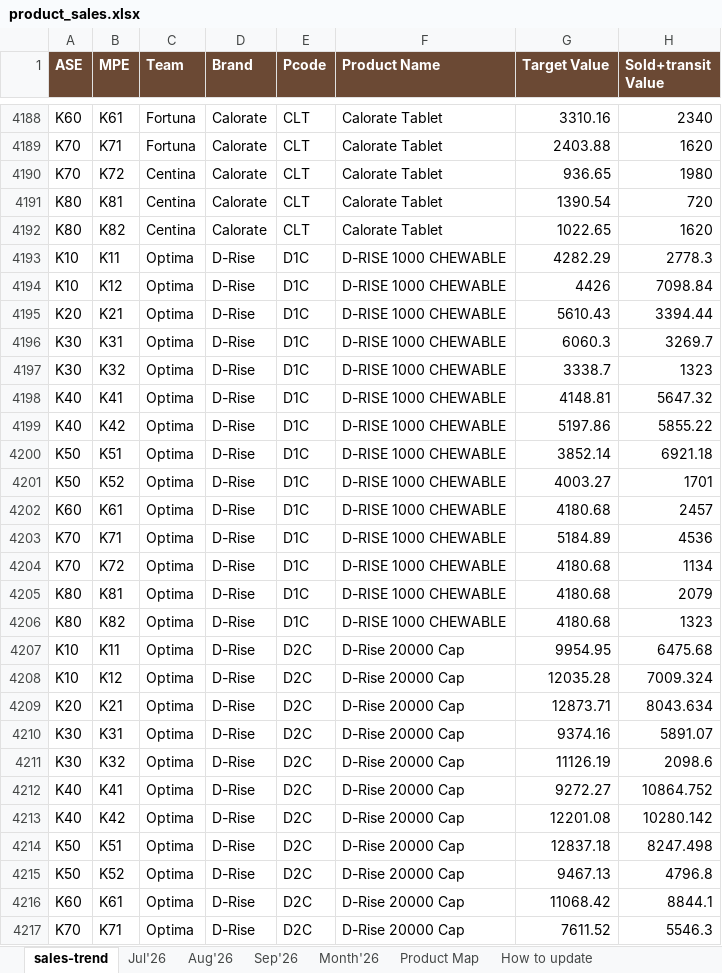
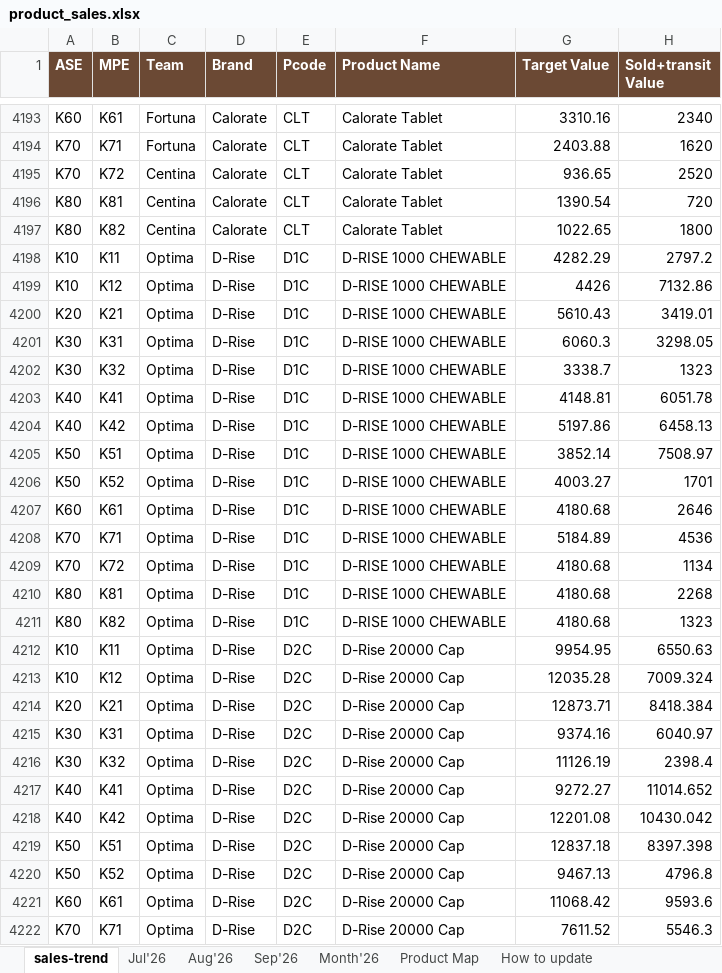
Before and after one commit to shafiqkazi/sales-dashboard, an Excel workbook: product_sales.xlsx, sheet sales-trend, drawn as a sheet; only a part is shown, gaps mark what is left out; values as stored, in another font and other column widths than the file's, no borders; addresses are those after the commit; the diff covers the shown part only; the diff names each change by its address in the sheet, - before the commit and + after, or states it on an @@ line.

```diff
--- a/product_sales.xlsx (sheet sales-trend)
+++ b/product_sales.xlsx (sheet sales-trend)
-H4195 (Sold+transit Value): 1980
+H4195 (Sold+transit Value): 2520
-H4197 (Sold+transit Value): 1620
+H4197 (Sold+transit Value): 1800
-H4198 (Sold+transit Value): 2778.3
+H4198 (Sold+transit Value): 2797.2
-H4199 (Sold+transit Value): 7098.84
+H4199 (Sold+transit Value): 7132.86
-H4200 (Sold+transit Value): 3394.44
+H4200 (Sold+transit Value): 3419.01
-H4201 (Sold+transit Value): 3269.7
+H4201 (Sold+transit Value): 3298.05
-H4203 (Sold+transit Value): 5647.32
+H4203 (Sold+transit Value): 6051.78
-H4204 (Sold+transit Value): 5855.22
+H4204 (Sold+transit Value): 6458.13
-H4205 (Sold+transit Value): 6921.18
+H4205 (Sold+transit Value): 7508.97
-H4207 (Sold+transit Value): 2457
+H4207 (Sold+transit Value): 2646
-H4210 (Sold+transit Value): 2079
+H4210 (Sold+transit Value): 2268
-H4212 (Sold+transit Value): 6475.68
+H4212 (Sold+transit Value): 6550.63
-H4214 (Sold+transit Value): 8043.634
+H4214 (Sold+transit Value): 8418.384
-H4215 (Sold+transit Value): 5891.07
+H4215 (Sold+transit Value): 6040.97
-H4216 (Sold+transit Value): 2098.6
+H4216 (Sold+transit Value): 2398.4
-H4217 (Sold+transit Value): 10864.752
+H4217 (Sold+transit Value): 11014.652
-H4218 (Sold+transit Value): 10280.142
+H4218 (Sold+transit Value): 10430.042
-H4219 (Sold+transit Value): 8247.498
+H4219 (Sold+transit Value): 8397.398
-H4221 (Sold+transit Value): 8844.1
+H4221 (Sold+transit Value): 9593.6
```
Also changed, not shown: 5 added rows and 1671 edited cells elsewhere in this sheet, sheet Aug'26.
